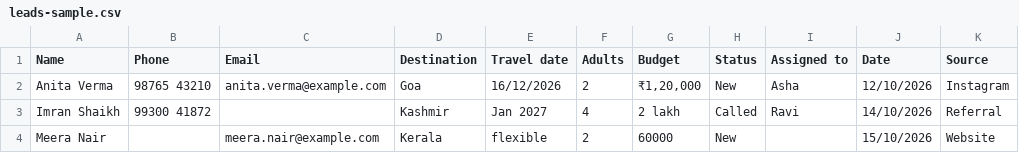
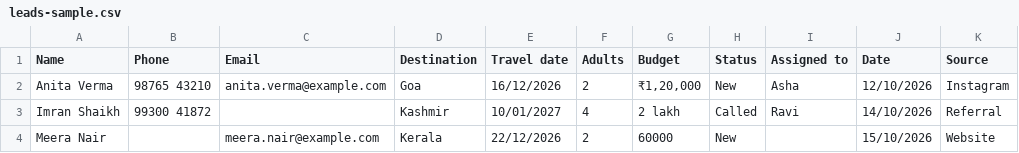
Before and after one commit to ashok-2003/travle-crm, a CSV file: apps/web/public/samples/leads-sample.csv, drawn as a sheet; only a part is shown; the diff names each change by its address in the sheet, - before the commit and + after, or states it on an @@ line.

Commit message:
test(crm): a 10,000-row lead import within its budgets, and the demo's imported leads

```diff
--- a/apps/web/public/samples/leads-sample.csv
+++ b/apps/web/public/samples/leads-sample.csv
-E3 (Travel date): Jan 2027
+E3 (Travel date): 10/01/2027
-E4 (Travel date): flexible
+E4 (Travel date): 22/12/2026
```
Also changed, not shown: 4 other files.
